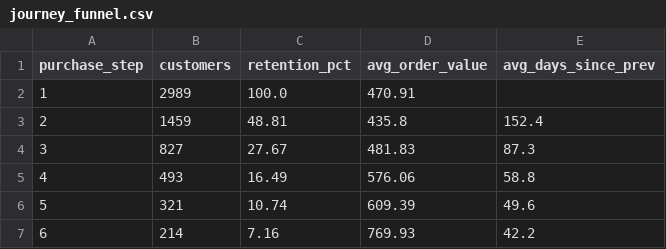
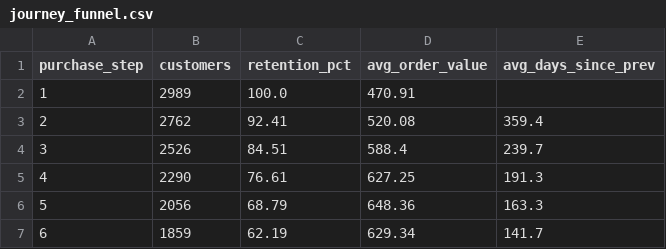
Before and after one commit to SiddhanthChabri/etl, a CSV file: journey_funnel.csv, drawn as a sheet.

```diff
--- a/journey_funnel.csv
+++ b/journey_funnel.csv
@@ -2,6 +2,6 @@ purchase_step,customers,retention_pct,avg_order_value,avg_days_since_prev
 1,2989,100.0,470.91,
-2,1459,48.81,435.8,152.4
-3,827,27.67,481.83,87.3
-4,493,16.49,576.06,58.8
-5,321,10.74,609.39,49.6
-6,214,7.16,769.93,42.2
+2,2762,92.41,520.08,359.4
+3,2526,84.51,588.4,239.7
+4,2290,76.61,627.25,191.3
+5,2056,68.79,648.36,163.3
+6,1859,62.19,629.34,141.7
```
Also changed, not shown: churn_predictions.csv, journey_sequences.csv, 45 other files.
